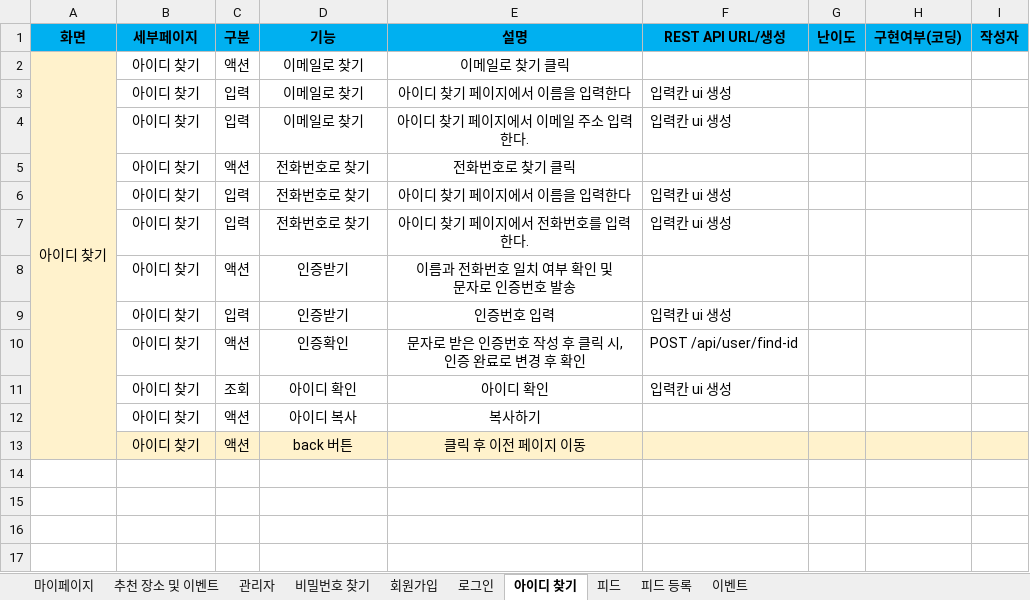
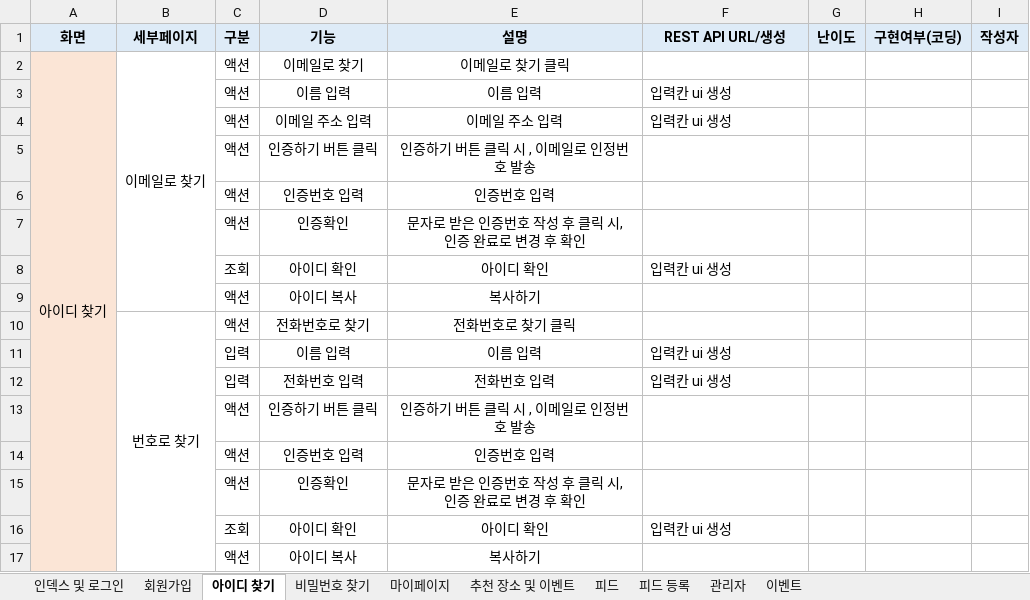
Before and after one commit to YooSeoyoung/NAMANSOLOJAVA, an Excel workbook: 기능명세서.xlsx, sheet 아이디 찾기, drawn as a sheet; values as stored, in another font and other column widths than the file's, no borders; removed rows and columns are numbered as before the commit, all else as after; ↵ is a line break in a cell; the diff names each change by its address in the sheet, - before the commit and + after, or states it on an @@ line.

```diff
--- a/기능명세서.xlsx (sheet 아이디 찾기)
+++ b/기능명세서.xlsx (sheet 아이디 찾기)
-sheet tab: 로그인
+sheet tab: 인덱스 및 로그인
@@ sheet tab order changed: 인덱스 및 로그인 | 회원가입 | 아이디 찾기 | 비밀번호 찾기 | 마이페이지 | 추천 장소 및 이벤트 | 피드 | 피드 등록 | 관리자 | 이벤트 @@
-A1:I1 fill: #00B0F0
+A1:I1 fill: #DEEBF7
-B2 (세부페이지): 아이디 찾기
+B2 (세부페이지): 이메일로 찾기
+B2:B9 merged
-row 3:  | 아이디 찾기 | 입력 | 이메일로 찾기 | 아이디 찾기 페이지에서 이름을 입력한다 | 입력칸 ui 생성
-row 4:  | 아이디 찾기 | 입력 | 이메일로 찾기 | 아이디 찾기 페이지에서 이메일 주소 입력한다. | 입력칸 ui 생성
+row 3:  |  | 액션 | 이름 입력 | 이름 입력 | 입력칸 ui 생성
+row 4:  |  | 액션 | 이메일 주소 입력 | 이메일 주소 입력 | 입력칸 ui 생성
+row 5:  |  | 액션 | 인증하기 버튼 클릭 | 인증하기 버튼 클릭 시 , 이메일로 인정번호 발송
+row 6:  |  | 액션 | 인증번호 입력 | 인증번호 입력
+row 7:  |  | 액션 | 인증확인 | 문자로 받은 인증번호 작성 후 클릭 시, ↵ 인증 완료로 변경 후 확인
+row 8:  |  | 조회 | 아이디 확인 | 아이디 확인 | 입력칸 ui 생성
+row 9:  |  | 액션 | 아이디 복사 | 복사하기
-B10 (세부페이지): 아이디 찾기
+B10 (세부페이지): 번호로 찾기
+B10:B17 merged
-row 6:  | 아이디 찾기 | 입력 | 전화번호로 찾기 | 아이디 찾기 페이지에서 이름을 입력한다 | 입력칸 ui 생성
-row 7:  | 아이디 찾기 | 입력 | 전화번호로 찾기 | 아이디 찾기 페이지에서 전화번호를 입력한다. | 입력칸 ui 생성
-row 8:  | 아이디 찾기 | 액션 | 인증받기 | 이름과 전화번호 일치 여부 확인 및 ↵ 문자로 인증번호 발송
-row 9:  | 아이디 찾기 | 입력 | 인증받기 | 인증번호 입력 | 입력칸 ui 생성
+row 11:  |  | 입력 | 이름 입력 | 이름 입력 | 입력칸 ui 생성
+row 12:  |  | 입력 | 전화번호 입력 | 전화번호 입력 | 입력칸 ui 생성
+row 13:  |  | 액션 | 인증하기 버튼 클릭 | 인증하기 버튼 클릭 시 , 이메일로 인정번호 발송
+row 14:  |  | 액션 | 인증번호 입력 | 인증번호 입력
-B15:B17 (세부페이지): 아이디 찾기
+B15:B17 (세부페이지): (empty)
-F15 (REST API URL/생성): POST /api/user/find-id
+F15 (REST API URL/생성): (empty)
-row 13:  | 아이디 찾기 | 액션 | back 버튼 | 클릭 후 이전 페이지 이동
```
Also changed, not shown: sheet 피드, sheet 회원가입, sheet 인덱스 및 로그인, sheet 마이페이지, sheet 비밀번호 찾기, sheet 피드 등록, 2 more sheets.
